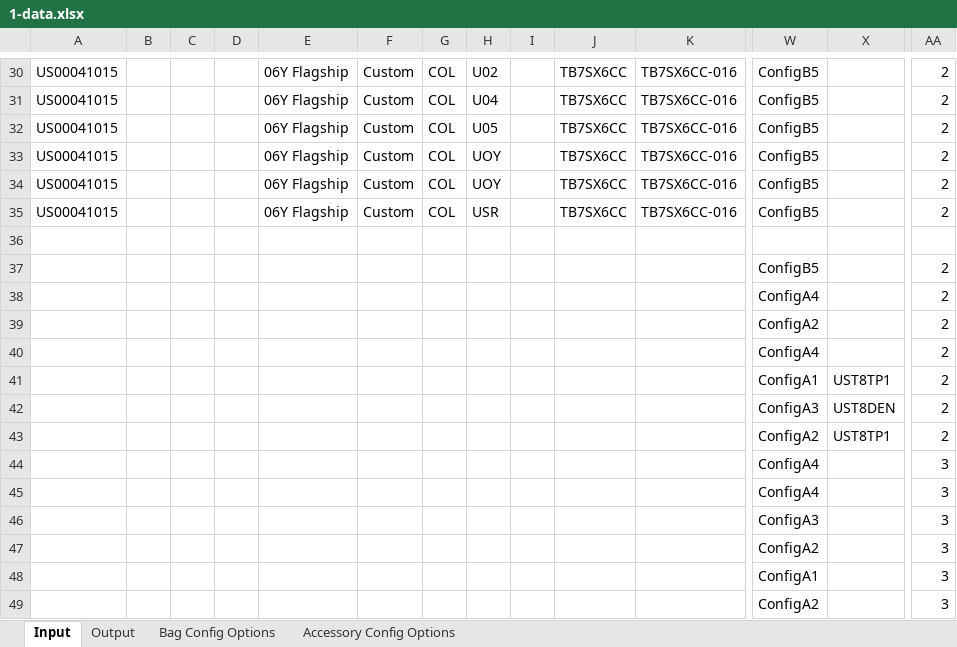
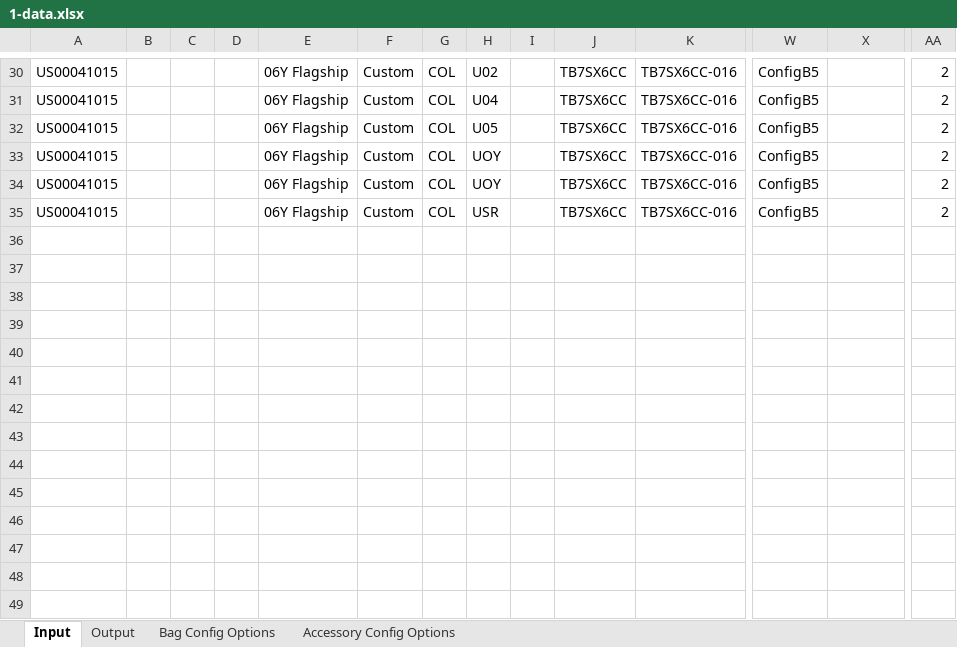
Before and after one commit to hbhardwaj03/Andyz-POC, an Excel workbook: Resources/1-data.xlsx, sheet Input, drawn as a sheet; only a part is shown, gaps mark what is left out; values as stored, in another font and other column widths than the file's, no borders; rows hold the shown columns only; the diff names each change by its address in the sheet, - before the commit and + after, or states it on an @@ line.

Commit message:
remove accessory data from 1-data

```diff
--- a/Resources/1-data.xlsx (sheet Input)
+++ b/Resources/1-data.xlsx (sheet Input)
-row 36: (empty)
-row 37:  |  |  |  |  |  |  |  |  |  |  | ConfigB5 |  | 2
-row 38:  |  |  |  |  |  |  |  |  |  |  | ConfigA4 |  | 2
-row 39:  |  |  |  |  |  |  |  |  |  |  | ConfigA2 |  | 2
-row 40:  |  |  |  |  |  |  |  |  |  |  | ConfigA4 |  | 2
-row 41:  |  |  |  |  |  |  |  |  |  |  | ConfigA1 | UST8TP1 | 2
-row 42:  |  |  |  |  |  |  |  |  |  |  | ConfigA3 | UST8DEN | 2
-row 43:  |  |  |  |  |  |  |  |  |  |  | ConfigA2 | UST8TP1 | 2
-row 44:  |  |  |  |  |  |  |  |  |  |  | ConfigA4 |  | 3
-row 45:  |  |  |  |  |  |  |  |  |  |  | ConfigA4 |  | 3
-row 46:  |  |  |  |  |  |  |  |  |  |  | ConfigA3 |  | 3
-row 47:  |  |  |  |  |  |  |  |  |  |  | ConfigA2 |  | 3
-row 48:  |  |  |  |  |  |  |  |  |  |  | ConfigA1 |  | 3
-row 49:  |  |  |  |  |  |  |  |  |  |  | ConfigA2 |  | 3
```
